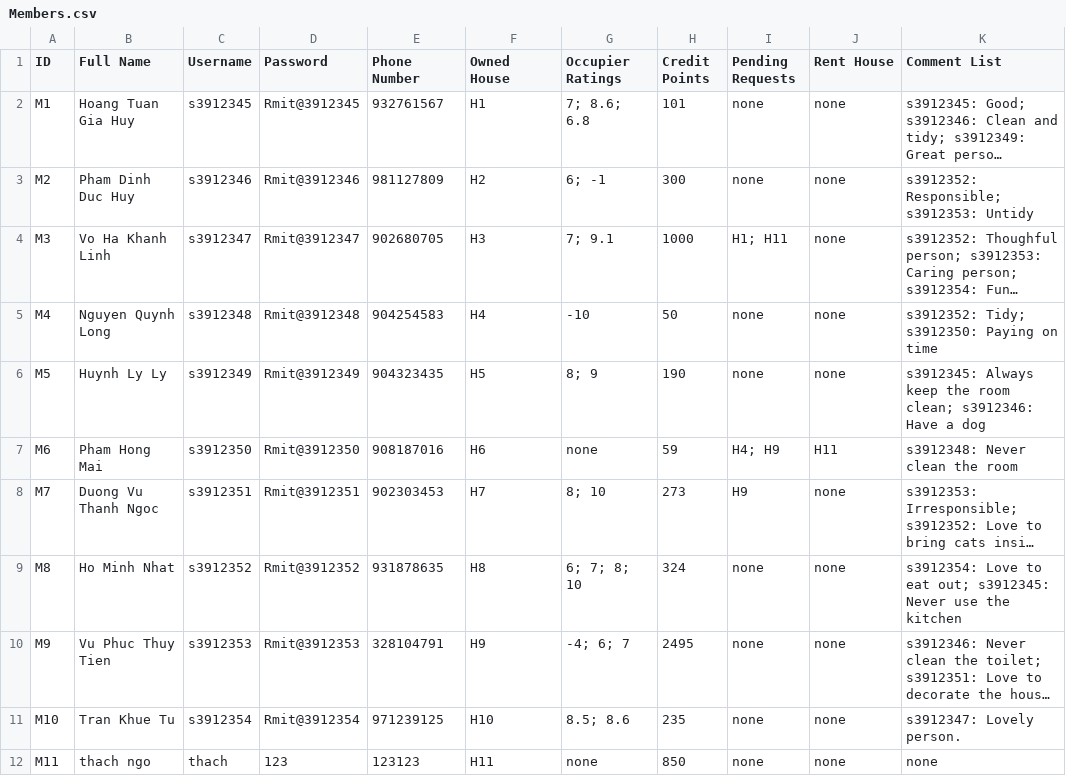
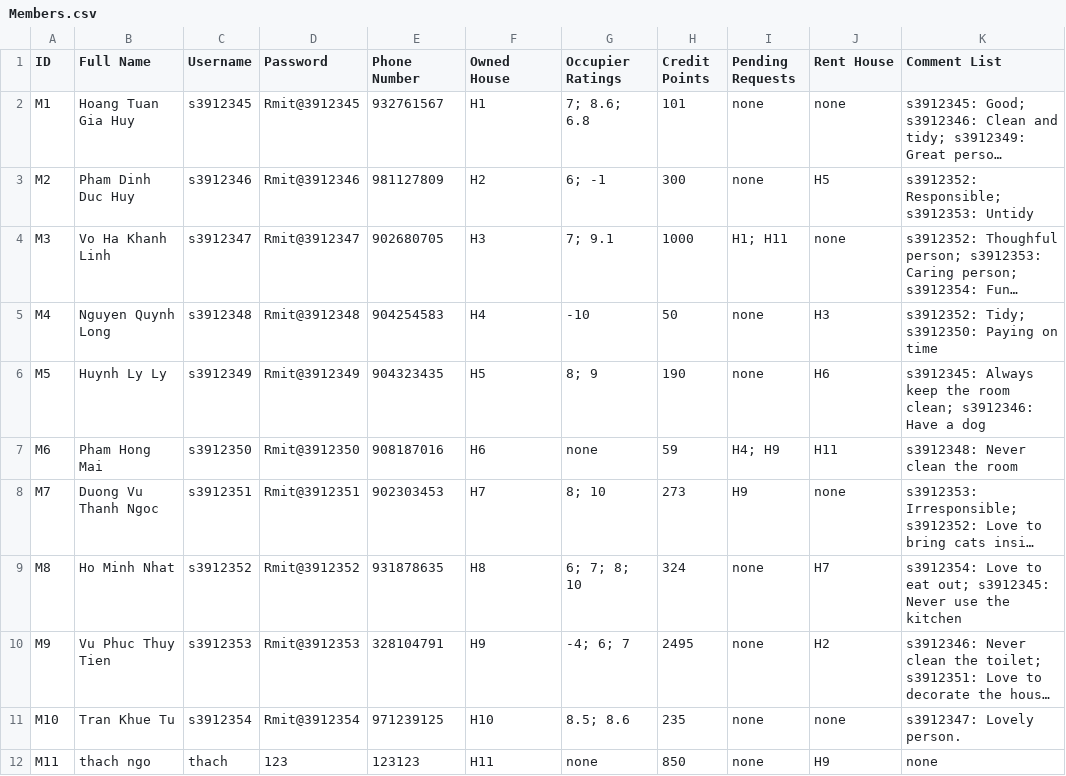
Before and after one commit to Ngoc-s3924496/EEET2482-COSC2082---Group-Assignment, a CSV file: Group_Project/Data/Members.csv, drawn as a sheet; long unchanged cells end in …; the diff names each change by its address in the sheet, - before the commit and + after, or states it on an @@ line.

```diff
--- a/Group_Project/Data/Members.csv
+++ b/Group_Project/Data/Members.csv
-J3 (Rent House): none
+J3 (Rent House): H5
-J5 (Rent House): none
+J5 (Rent House): H3
-J6 (Rent House): none
+J6 (Rent House): H6
-J9 (Rent House): none
+J9 (Rent House): H7
-J10 (Rent House): none
+J10 (Rent House): H2
-J12 (Rent House): none
+J12 (Rent House): H9
```
Also changed, not shown: 2 other files.
